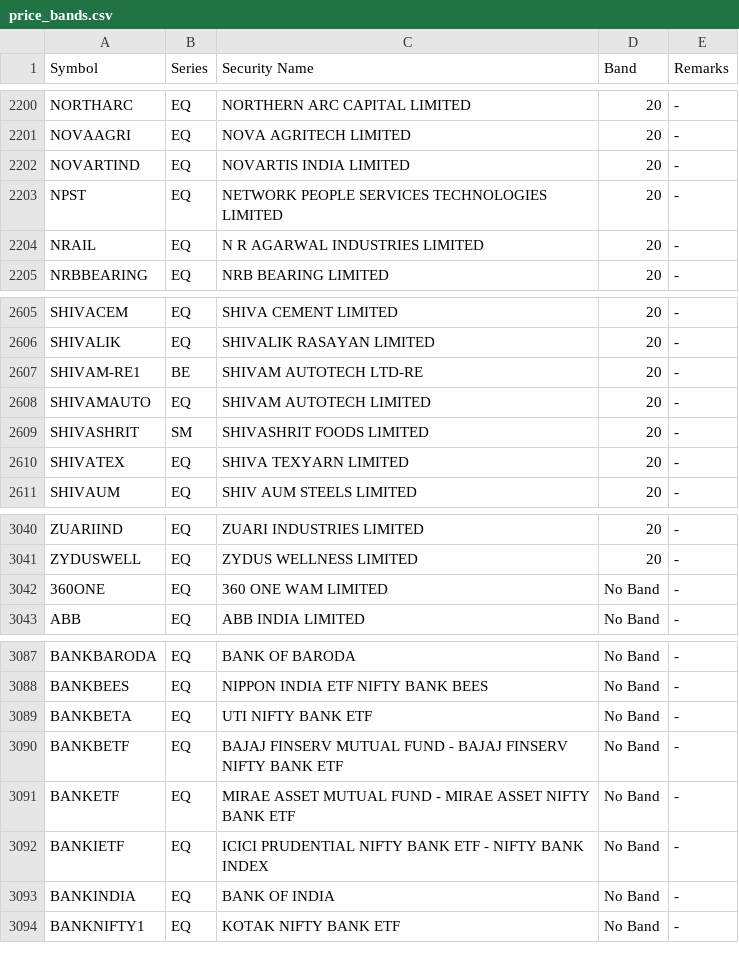
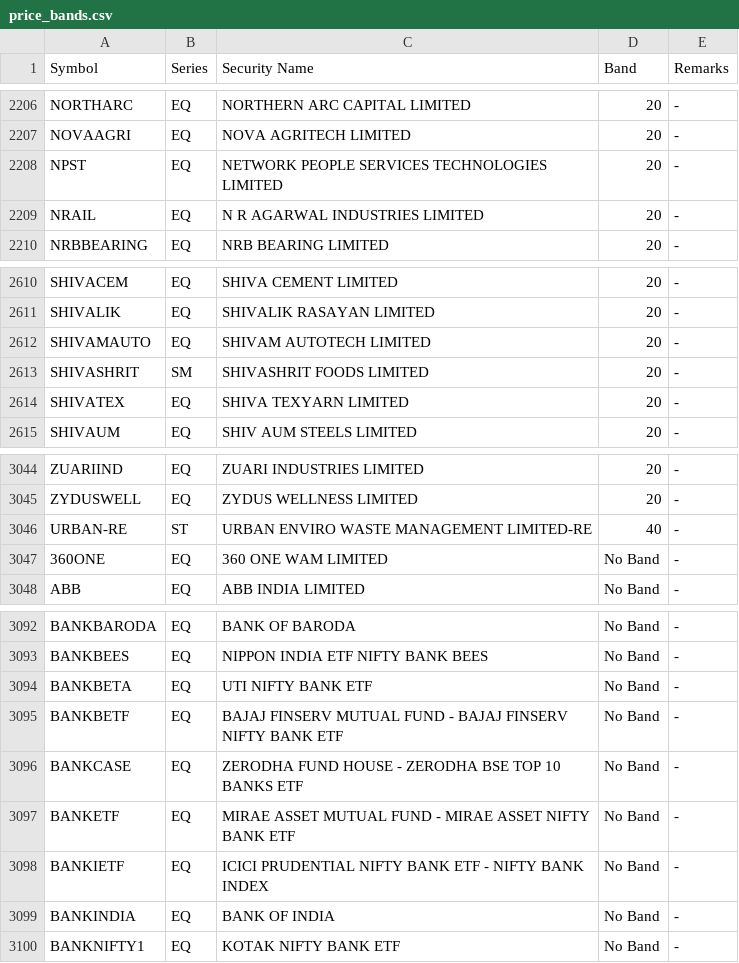
Before and after one commit to Dimansee/FnO, a CSV file: research/data/price_bands.csv, drawn as a sheet; only a part is shown, gaps mark what is left out; the diff covers the shown part only.

```diff
--- a/research/data/price_bands.csv
+++ b/research/data/price_bands.csv
@@ -2201,3 +2207,2 @@ NORTHARC,EQ,NORTHERN ARC CAPITAL LIMITED,20,-
 NOVAAGRI,EQ,NOVA AGRITECH LIMITED,20,-
-NOVARTIND,EQ,NOVARTIS INDIA LIMITED,20,-
 NPST,EQ,NETWORK PEOPLE SERVICES TECHNOLOGIES LIMITED,20,-
@@ -2606,3 +2611,2 @@ SHIVACEM,EQ,SHIVA CEMENT LIMITED,20,-
 SHIVALIK,EQ,SHIVALIK RASAYAN LIMITED,20,-
-SHIVAM-RE1,BE,SHIVAM AUTOTECH LTD-RE,20,-
 SHIVAMAUTO,EQ,SHIVAM AUTOTECH LIMITED,20,-
@@ -3041,2 +3045,3 @@ ZUARIIND,EQ,ZUARI INDUSTRIES LIMITED,20,-
 ZYDUSWELL,EQ,ZYDUS WELLNESS LIMITED,20,-
+URBAN-RE,ST,URBAN ENVIRO WASTE MANAGEMENT LIMITED-RE,40,-
 360ONE,EQ,360 ONE WAM LIMITED,No Band,-
@@ -3090,2 +3095,3 @@ BANKBETA,EQ,UTI NIFTY BANK ETF,No Band,-
 BANKBETF,EQ,BAJAJ FINSERV MUTUAL FUND - BAJAJ FINSERV NIFTY BANK ETF,No Band,-
+BANKCASE,EQ,ZERODHA FUND HOUSE - ZERODHA BSE TOP 10 BANKS ETF,No Band,-
 BANKETF,EQ,MIRAE ASSET MUTUAL FUND - MIRAE ASSET NIFTY BANK ETF,No Band,-
```
Also changed, not shown: 8 added rows and 2 removed rows elsewhere in this file, 2 other files.
